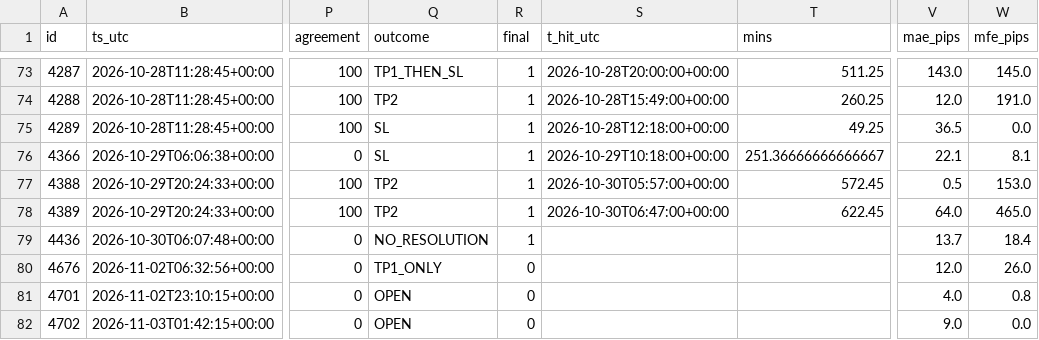
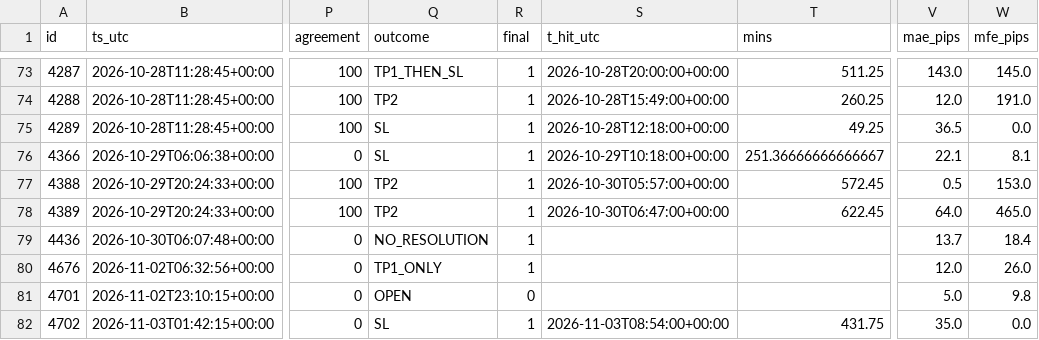
Before and after one commit to jbnikky13/signal-auditor-, a CSV file: data/audit-results.csv, drawn as a sheet; only a part is shown, gaps mark what is left out; the diff names each change by its address in the sheet, - before the commit and + after, or states it on an @@ line.

```diff
--- a/data/audit-results.csv
+++ b/data/audit-results.csv
-R80 (final): 0
+R80 (final): 1
-V81 (mae_pips): 4.0
+V81 (mae_pips): 5.0
-W81 (mfe_pips): 0.8
+W81 (mfe_pips): 9.8
-Q82 (outcome): OPEN
+Q82 (outcome): SL
-R82 (final): 0
+R82 (final): 1
-S82 (t_hit_utc): (empty)
+S82 (t_hit_utc): 2026-11-03T08:54:00+00:00
-T82 (mins): (empty)
+T82 (mins): 431.75
-V82 (mae_pips): 9.0
+V82 (mae_pips): 35.0
```
Also changed, not shown: 2 other files.
